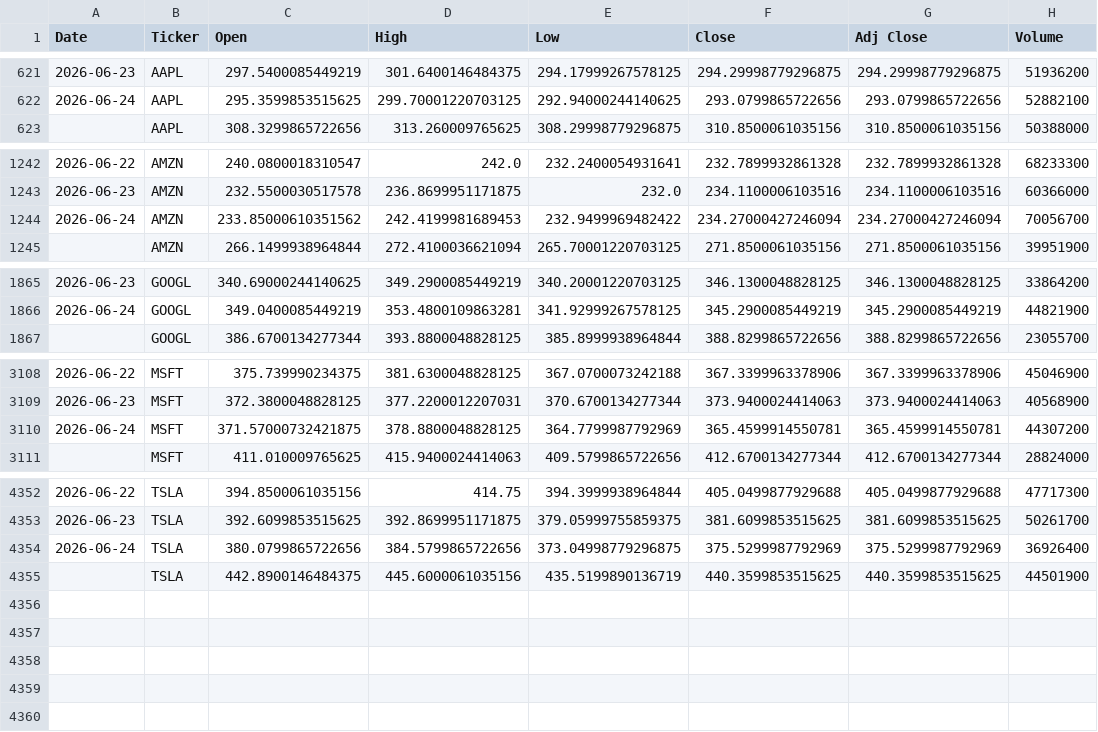
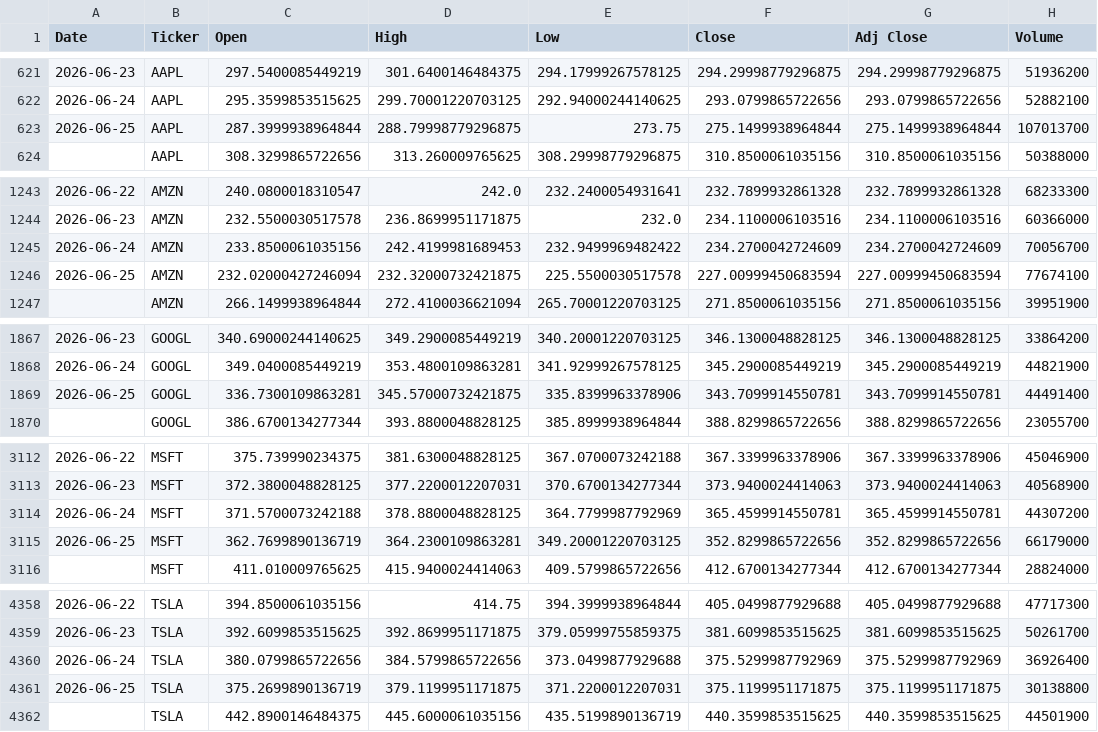
Before and after one commit to icengel91/WebMiningProject, a CSV file: data/raw/prices/prices.csv, drawn as a sheet; only a part is shown, gaps mark what is left out; the diff covers the shown part only.

```diff
--- a/data/raw/prices/prices.csv
+++ b/data/raw/prices/prices.csv
@@ -622,2 +622,3 @@ Date,Ticker,Open,High,Low,Close,Adj Close,Volume
 2026-06-24,AAPL,295.3599853515625,299.70001220703125,292.94000244140625,293.0799865722656,293.0799865722656,52882100
+2026-06-25,AAPL,287.3999938964844,288.79998779296875,273.75,275.1499938964844,275.1499938964844,107013700
 ,AAPL,308.3299865722656,313.260009765625,308.29998779296875,310.8500061035156,310.8500061035156,50388000
@@ -1243,3 +1244,4 @@ Date,Ticker,Open,High,Low,Close,Adj Close,Volume
 2026-06-23,AMZN,232.5500030517578,236.8699951171875,232.0,234.1100006103516,234.1100006103516,60366000
-2026-06-24,AMZN,233.85000610351562,242.4199981689453,232.9499969482422,234.27000427246094,234.27000427246094,70056700
+2026-06-24,AMZN,233.8500061035156,242.4199981689453,232.9499969482422,234.2700042724609,234.2700042724609,70056700
+2026-06-25,AMZN,232.02000427246094,232.32000732421875,225.5500030517578,227.00999450683594,227.00999450683594,77674100
 ,AMZN,266.1499938964844,272.4100036621094,265.70001220703125,271.8500061035156,271.8500061035156,39951900
@@ -1866,2 +1868,3 @@ Date,Ticker,Open,High,Low,Close,Adj Close,Volume
 2026-06-24,GOOGL,349.0400085449219,353.4800109863281,341.92999267578125,345.2900085449219,345.2900085449219,44821900
+2026-06-25,GOOGL,336.7300109863281,345.57000732421875,335.8399963378906,343.7099914550781,343.7099914550781,44491400
 ,GOOGL,386.6700134277344,393.8800048828125,385.8999938964844,388.8299865722656,388.8299865722656,23055700
@@ -3109,3 +3113,4 @@ Date,Ticker,Open,High,Low,Close,Adj Close,Volume
 2026-06-23,MSFT,372.3800048828125,377.2200012207031,370.6700134277344,373.9400024414063,373.9400024414063,40568900
-2026-06-24,MSFT,371.57000732421875,378.8800048828125,364.7799987792969,365.4599914550781,365.4599914550781,44307200
+2026-06-24,MSFT,371.5700073242188,378.8800048828125,364.7799987792969,365.4599914550781,365.4599914550781,44307200
+2026-06-25,MSFT,362.7699890136719,364.2300109863281,349.20001220703125,352.8299865722656,352.8299865722656,66179000
 ,MSFT,411.010009765625,415.9400024414063,409.5799865722656,412.6700134277344,412.6700134277344,28824000
@@ -4353,3 +4359,4 @@ Date,Ticker,Open,High,Low,Close,Adj Close,Volume
 2026-06-23,TSLA,392.6099853515625,392.8699951171875,379.05999755859375,381.6099853515625,381.6099853515625,50261700
-2026-06-24,TSLA,380.0799865722656,384.5799865722656,373.04998779296875,375.5299987792969,375.5299987792969,36926400
+2026-06-24,TSLA,380.0799865722656,384.5799865722656,373.0499877929688,375.5299987792969,375.5299987792969,36926400
+2026-06-25,TSLA,375.2699890136719,379.1199951171875,371.2200012207031,375.1199951171875,375.1199951171875,30138800
 ,TSLA,442.8900146484375,445.6000061035156,435.5199890136719,440.3599853515625,440.3599853515625,44501900
```
Also changed, not shown: 2 added rows elsewhere in this file, 1 other file.
